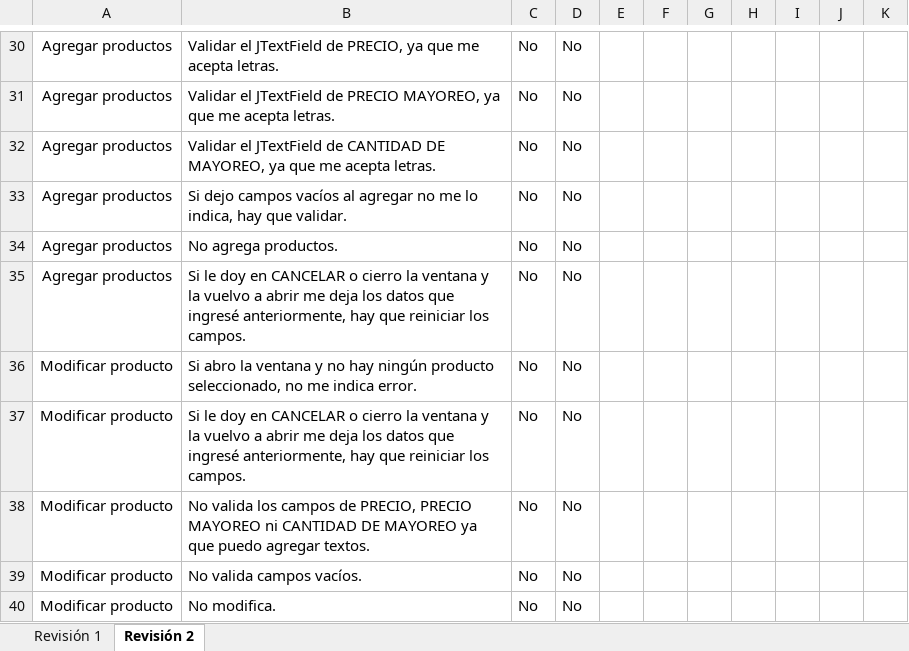
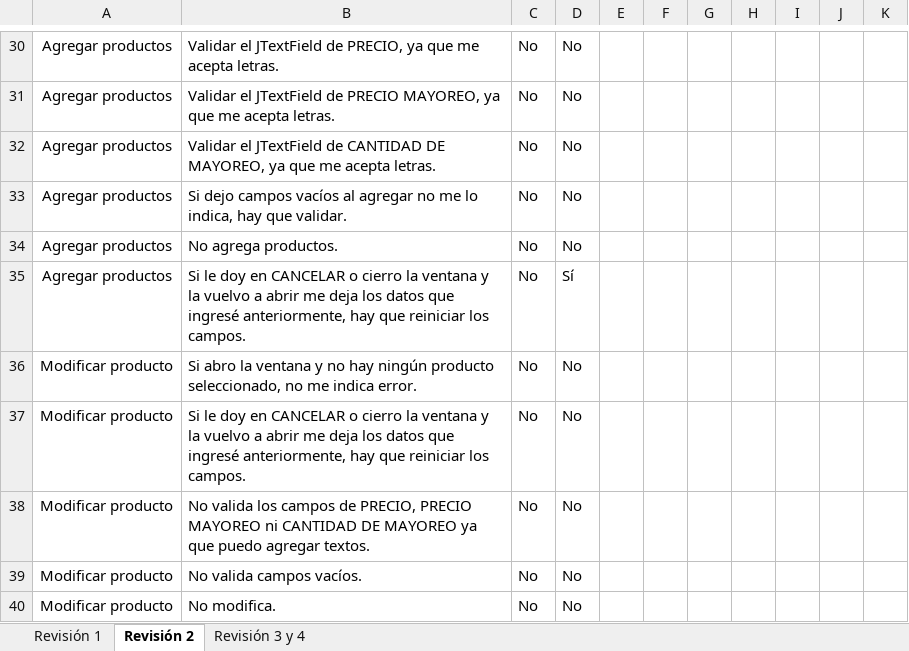
Before and after one commit to erikayareth/ImprentaSoluciones, an Excel workbook: Revisiones/Revisiones.xlsx, sheet Revisión 2, drawn as a sheet; only a part is shown, gaps mark what is left out; values as stored, in another font and other column widths than the file's, no borders; conditional formats not drawn; the diff covers the shown part only; the diff names each change by its address in the sheet, - before the commit and + after, or states it on an @@ line.

Commit message:
Revisión
Se ha realizado la tercera y cuarta revisión.

```diff
--- a/Revisiones/Revisiones.xlsx (sheet Revisión 2)
+++ b/Revisiones/Revisiones.xlsx (sheet Revisión 2)
+sheet tab: Revisión 3 y 4
-D35: No
+D35: Sí
```
Also changed, not shown: 25 edited cells elsewhere in this sheet, sheet Revisión 1.
